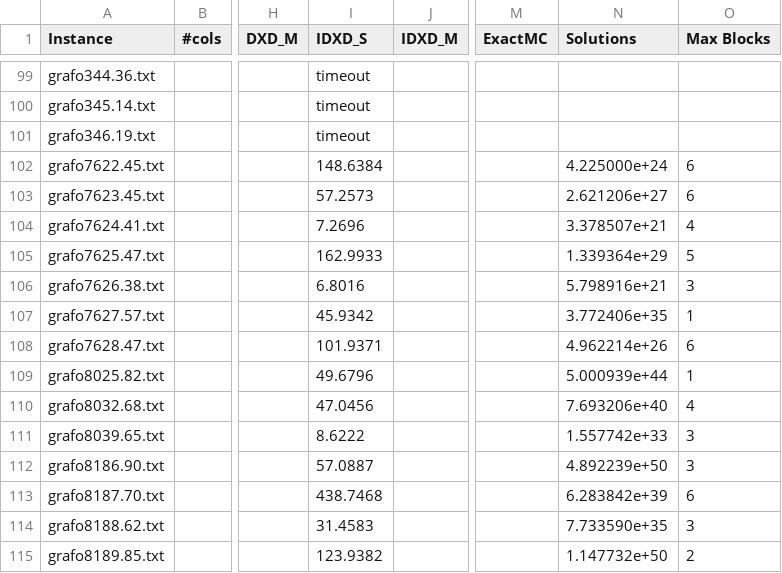
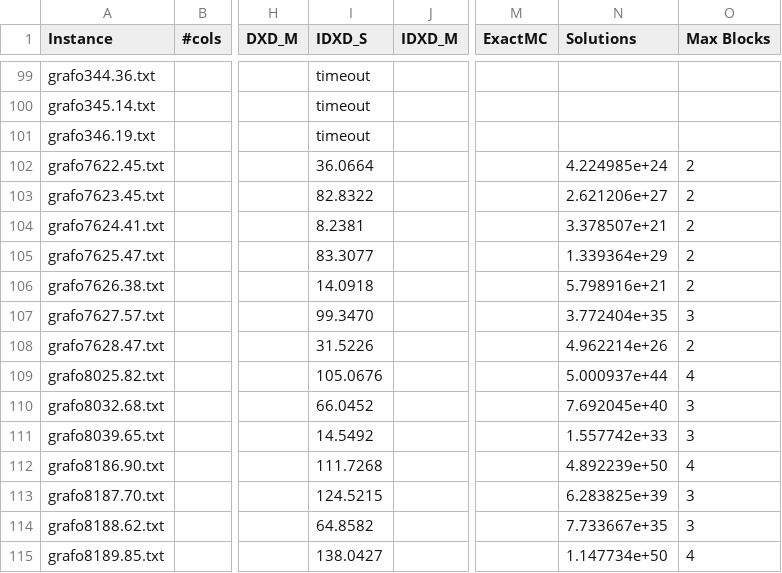
Before and after one commit to loiufam/Algorithm_DXD, a CSV file: results/Main/IDXD_S_results.csv, drawn as a sheet; only a part is shown, gaps mark what is left out; the diff covers the shown part only; the diff names each change by its address in the sheet, - before the commit and + after, or states it on an @@ line.

```diff
--- a/results/Main/IDXD_S_results.csv
+++ b/results/Main/IDXD_S_results.csv
-I102 (IDXD_S): 148.6384
+I102 (IDXD_S): 36.0664
-N102 (Solutions): 4.225000e+24
+N102 (Solutions): 4.224985e+24
-O102:O103 (Max Blocks): 6
+O102:O103 (Max Blocks): 2
-I103 (IDXD_S): 57.2573
+I103 (IDXD_S): 82.8322
-I104 (IDXD_S): 7.2696
+I104 (IDXD_S): 8.2381
-O104 (Max Blocks): 4
+O104 (Max Blocks): 2
-I105 (IDXD_S): 162.9933
+I105 (IDXD_S): 83.3077
-O105 (Max Blocks): 5
+O105 (Max Blocks): 2
-I106 (IDXD_S): 6.8016
+I106 (IDXD_S): 14.0918
-O106 (Max Blocks): 3
+O106 (Max Blocks): 2
-I107 (IDXD_S): 45.9342
+I107 (IDXD_S): 99.3470
-N107 (Solutions): 3.772406e+35
+N107 (Solutions): 3.772404e+35
-O107 (Max Blocks): 1
+O107 (Max Blocks): 3
-I108 (IDXD_S): 101.9371
+I108 (IDXD_S): 31.5226
-O108 (Max Blocks): 6
+O108 (Max Blocks): 2
-I109 (IDXD_S): 49.6796
+I109 (IDXD_S): 105.0676
-N109 (Solutions): 5.000939e+44
+N109 (Solutions): 5.000937e+44
-O109 (Max Blocks): 1
+O109 (Max Blocks): 4
-I110 (IDXD_S): 47.0456
+I110 (IDXD_S): 66.0452
-N110 (Solutions): 7.693206e+40
+N110 (Solutions): 7.692045e+40
-O110 (Max Blocks): 4
+O110 (Max Blocks): 3
-I111 (IDXD_S): 8.6222
+I111 (IDXD_S): 14.5492
-I112 (IDXD_S): 57.0887
+I112 (IDXD_S): 111.7268
-O112 (Max Blocks): 3
+O112 (Max Blocks): 4
-I113 (IDXD_S): 438.7468
+I113 (IDXD_S): 124.5215
-N113 (Solutions): 6.283842e+39
+N113 (Solutions): 6.283825e+39
-O113 (Max Blocks): 6
+O113 (Max Blocks): 3
-I114 (IDXD_S): 31.4583
+I114 (IDXD_S): 64.8582
-N114 (Solutions): 7.733590e+35
+N114 (Solutions): 7.733667e+35
-I115 (IDXD_S): 123.9382
+I115 (IDXD_S): 138.0427
-N115 (Solutions): 1.147732e+50
+N115 (Solutions): 1.147734e+50
-O115 (Max Blocks): 2
+O115 (Max Blocks): 4
```
Also changed, not shown: 16 edited cells elsewhere in this file, results/Main/DLX_results_11_28.csv, results/Main/DXD_M_results.csv, 41 other files.
